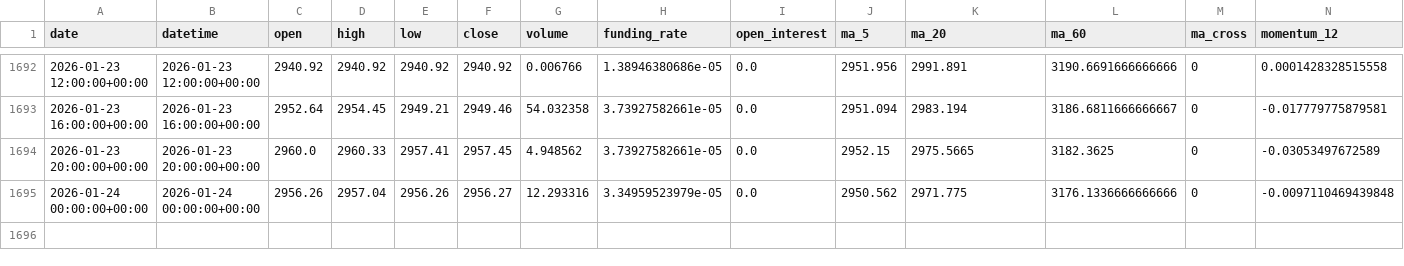
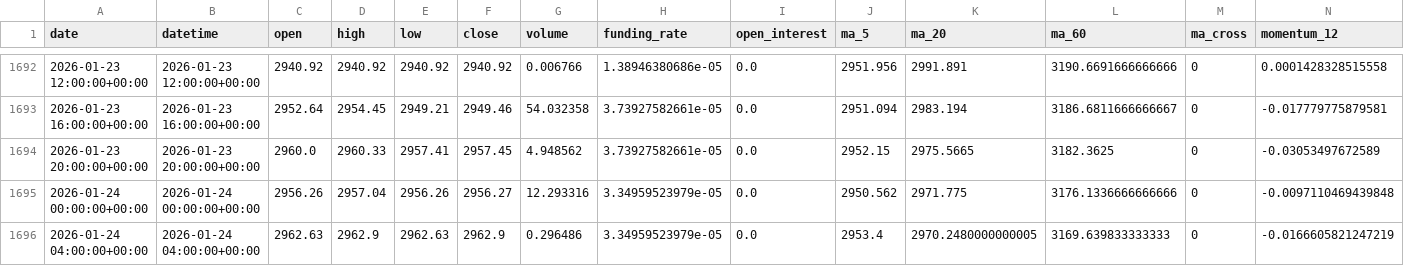
Before and after one commit to zhqin020/ai-crypto-agent, a CSV file: signals/ETH_4h_signals.csv, drawn as a sheet; only a part is shown, gaps mark what is left out; rows hold the shown columns only; the diff names each change by its address in the sheet, - before the commit and + after, or states it on an @@ line.

```diff
--- a/signals/ETH_4h_signals.csv
+++ b/signals/ETH_4h_signals.csv
+row 1696: 2026-01-24 04:00:00+00:00 | 2026-01-24 04:00:00+00:00 | 2962.63 | 2962.9 | 2962.63 | 2962.9 | 0.296486 | 3.34959523979e-05 | 0.0 | 2953.4 | 2970.2480000000005 | 3169.639833333333 | 0 | -0.0166605821247219
```
Also changed, not shown: csv_data/DOGE_4h.csv, signals/BNB_4h_signals.csv, 21 other files.
